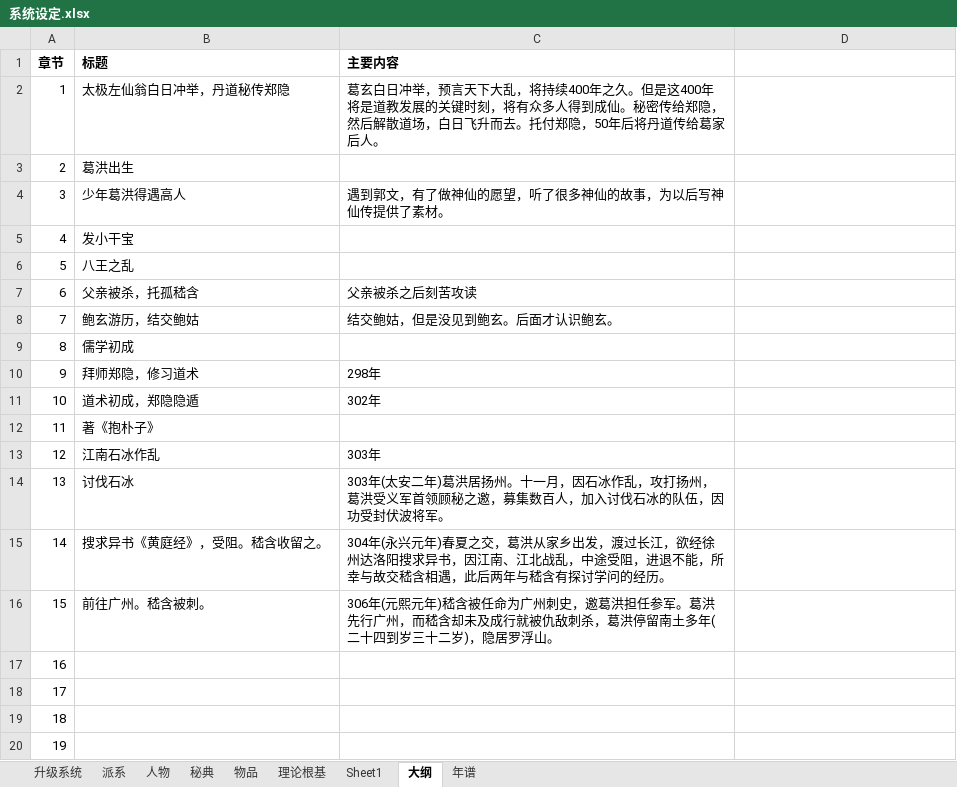
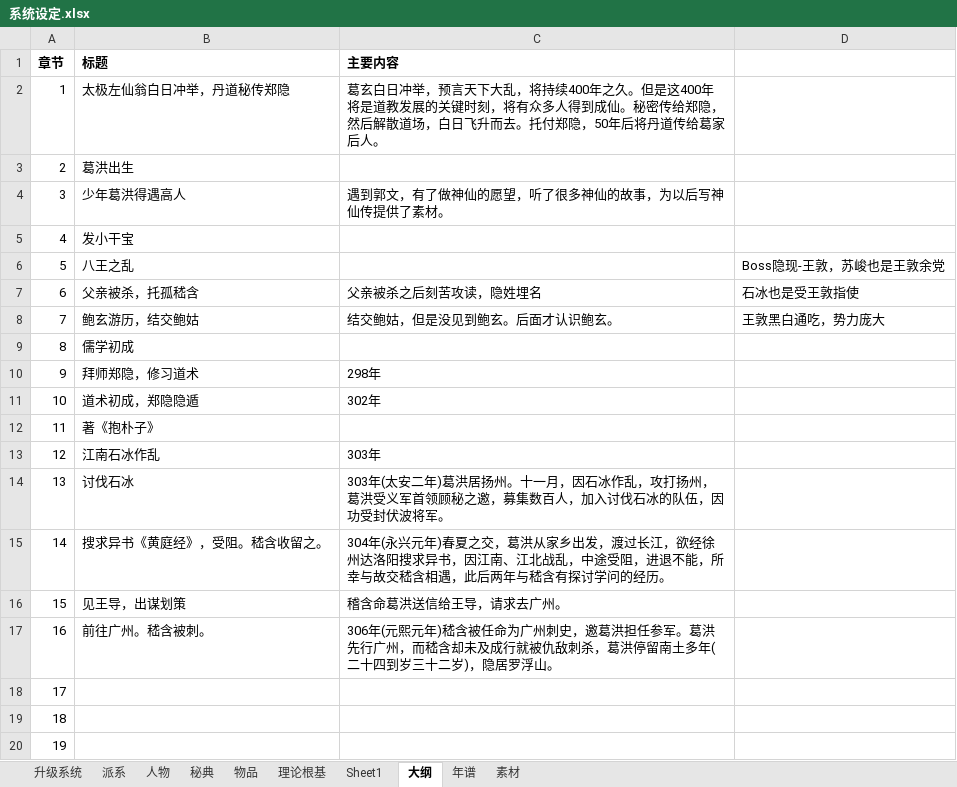
Before and after one commit to JalonJia/xmind, an Excel workbook: 写作/系统设定.xlsx, sheet 大纲, drawn as a sheet; only a part is shown; values as stored, in another font and other column widths than the file's, no borders; the diff names each change by its address in the sheet, - before the commit and + after, or states it on an @@ line.

```diff
--- a/写作/系统设定.xlsx (sheet 大纲)
+++ b/写作/系统设定.xlsx (sheet 大纲)
+sheet tab: 素材
-D6: (empty)
+D6: Boss隐现-王敦，苏峻也是王敦余党
-C7 (主要内容): 父亲被杀之后刻苦攻读
+C7 (主要内容): 父亲被杀之后刻苦攻读，隐姓埋名
-D7: (empty)
+D7: 石冰也是受王敦指使
-D8: (empty)
+D8: 王敦黑白通吃，势力庞大
-B16 (标题): 前往广州。嵇含被刺。
+B16 (标题): 见王导，出谋划策
-C16 (主要内容): 306年(元熙元年)嵇含被任命为广州刺史，邀葛洪担任参军。葛洪先行广州，而嵇含却未及成行就被仇敌刺杀，葛洪停留南土多年(二十四到岁三十二岁)，隐居罗浮山。
+C16 (主要内容): 稽含命葛洪送信给王导，请求去广州。
-B17 (标题): (empty)
+B17 (标题): 前往广州。嵇含被刺。
-C17 (主要内容): (empty)
+C17 (主要内容): 306年(元熙元年)嵇含被任命为广州刺史，邀葛洪担任参军。葛洪先行广州，而嵇含却未及成行就被仇敌刺杀，葛洪停留南土多年(二十四到岁三十二岁)，隐居罗浮山。
```
Also changed, not shown: sheet 年谱, sheet 人物.
